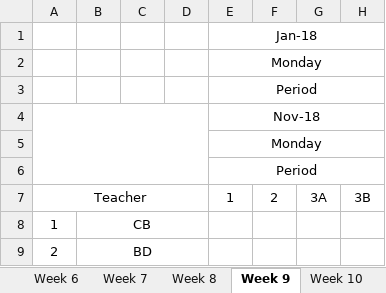
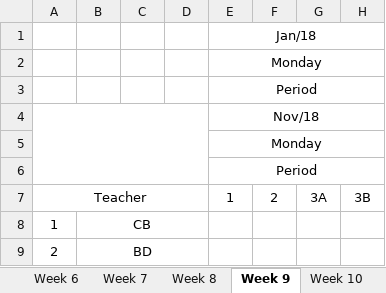
Before and after one commit to tumugh/cs2043-project, an Excel workbook: workbook/workbook.xlsx, sheet Week 9, drawn as a sheet; only a part is shown; values as stored, in another font and other column widths than the file's, no borders; the diff names each change by its address in the sheet, - before the commit and + after, or states it on an @@ line.

```diff
--- a/workbook/workbook.xlsx (sheet Week 9)
+++ b/workbook/workbook.xlsx (sheet Week 9)
-E1: Jan-18
+E1: Jan/18
-E4: Nov-18
+E4: Nov/18
```
Also changed, not shown: sheet Week 2, sheet Week 7, sheet Week 4, sheet Week 5, sheet Week 6, sheet Week 8, 13 more sheets, 6 other files.
